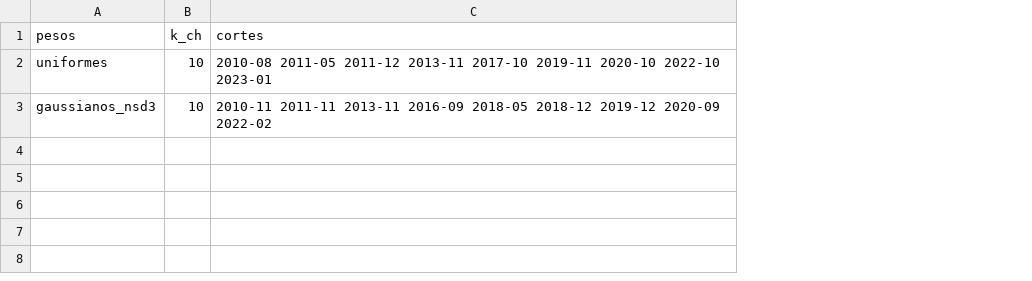
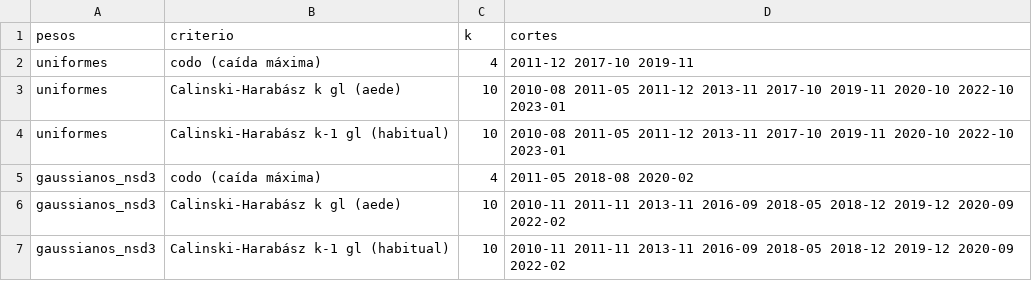
Before and after one commit to RobertoSam/Tesis-modelamiento-matematico, a CSV file: data/results/R_aede_cortes.csv, drawn as a sheet; addresses are those after the commit; the diff names each change by its address in the sheet, - before the commit and + after, or states it on an @@ line.

```diff
--- a/data/results/R_aede_cortes.csv
+++ b/data/results/R_aede_cortes.csv
+column B (criterio), row 3: Calinski-Harabász k gl (aede); row 6: Calinski-Harabász k gl (aede)
-C1: k_ch
+C1: k
+row 2: uniformes | codo (caída máxima) | 4 | 2011-12 2017-10 2019-11
+row 4: uniformes | Calinski-Harabász k-1 gl (habitual) | 10 | 2010-08 2011-05 2011-12 2013-11 2017-10 2019-11 2020-10 2022-10 2023-01
+row 5: gaussianos_nsd3 | codo (caída máxima) | 4 | 2011-05 2018-08 2020-02
+row 7: gaussianos_nsd3 | Calinski-Harabász k-1 gl (habitual) | 10 | 2010-11 2011-11 2013-11 2016-09 2018-05 2018-12 2019-12 2020-09 2022-02
```
Also changed, not shown: data/results/06_epca_cargas_evolutivas_niveles.csv, data/results/R_ehfc_cofenetica.csv, 33 other files.
